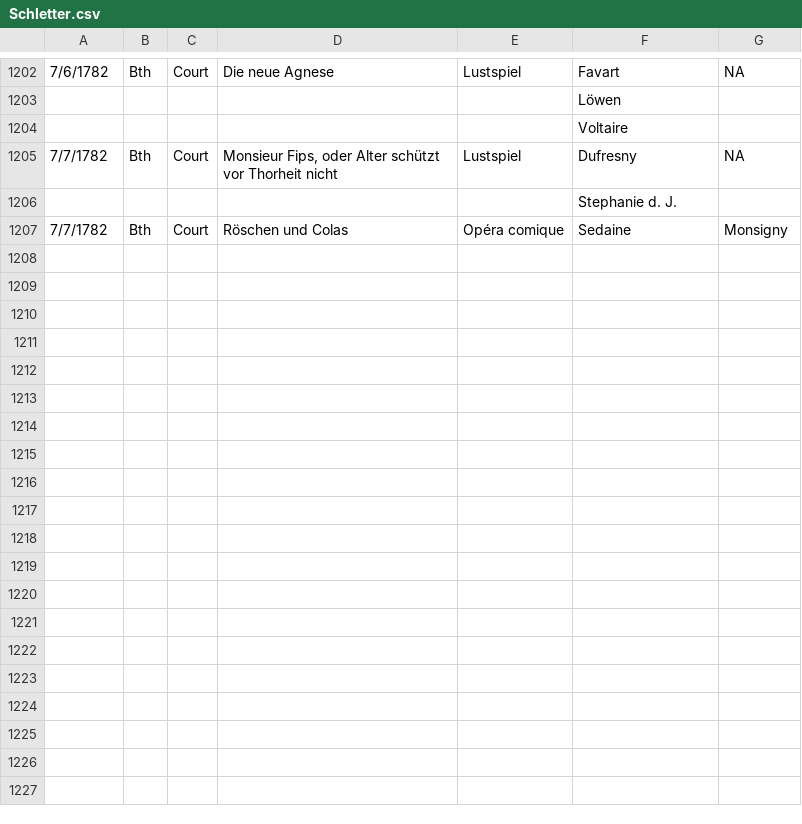
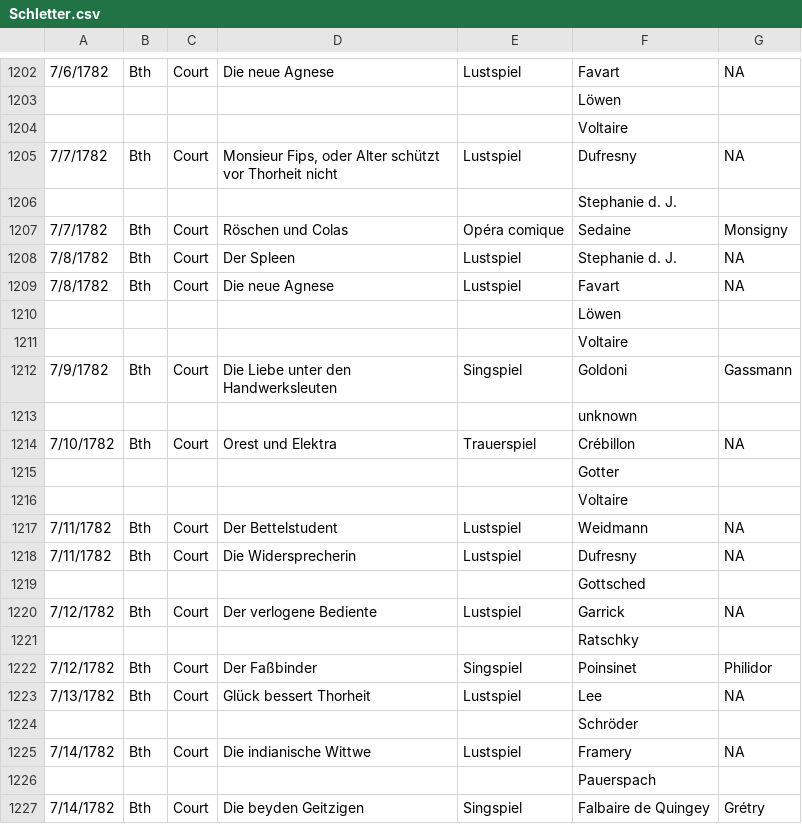
Before and after one commit to dexedge/schletter, a CSV file: Schletter.csv, drawn as a sheet; only a part is shown, gaps mark what is left out; the diff covers the shown part only; the diff names each change by its address in the sheet, - before the commit and + after, or states it on an @@ line.

```diff
--- a/Schletter.csv
+++ b/Schletter.csv
+row 1208: 7/8/1782 | Bth | Court | Der Spleen | Lustspiel | Stephanie d. J. | NA
+row 1209: 7/8/1782 | Bth | Court | Die neue Agnese | Lustspiel | Favart | NA
+row 1210:  |  |  |  |  | Löwen
+row 1211:  |  |  |  |  | Voltaire
+row 1212: 7/9/1782 | Bth | Court | Die Liebe unter den Handwerksleuten | Singspiel | Goldoni | Gassmann
+row 1213:  |  |  |  |  | unknown
+row 1214: 7/10/1782 | Bth | Court | Orest und Elektra | Trauerspiel | Crébillon | NA
+row 1215:  |  |  |  |  | Gotter
+row 1216:  |  |  |  |  | Voltaire
+row 1217: 7/11/1782 | Bth | Court | Der Bettelstudent | Lustspiel | Weidmann | NA
+row 1218: 7/11/1782 | Bth | Court | Die Widersprecherin | Lustspiel | Dufresny | NA
+row 1219:  |  |  |  |  | Gottsched
+row 1220: 7/12/1782 | Bth | Court | Der verlogene Bediente | Lustspiel | Garrick | NA
+row 1221:  |  |  |  |  | Ratschky
+row 1222: 7/12/1782 | Bth | Court | Der Faßbinder | Singspiel | Poinsinet | Philidor
+row 1223: 7/13/1782 | Bth | Court | Glück bessert Thorheit | Lustspiel | Lee | NA
+row 1224:  |  |  |  |  | Schröder
+row 1225: 7/14/1782 | Bth | Court | Die indianische Wittwe | Lustspiel | Framery | NA
+row 1226:  |  |  |  |  | Pauerspach
+row 1227: 7/14/1782 | Bth | Court | Die beyden Geitzigen | Singspiel | Falbaire de Quingey | Grétry
```
Also changed, not shown: 13 added rows elsewhere in this file, 1 other file.
